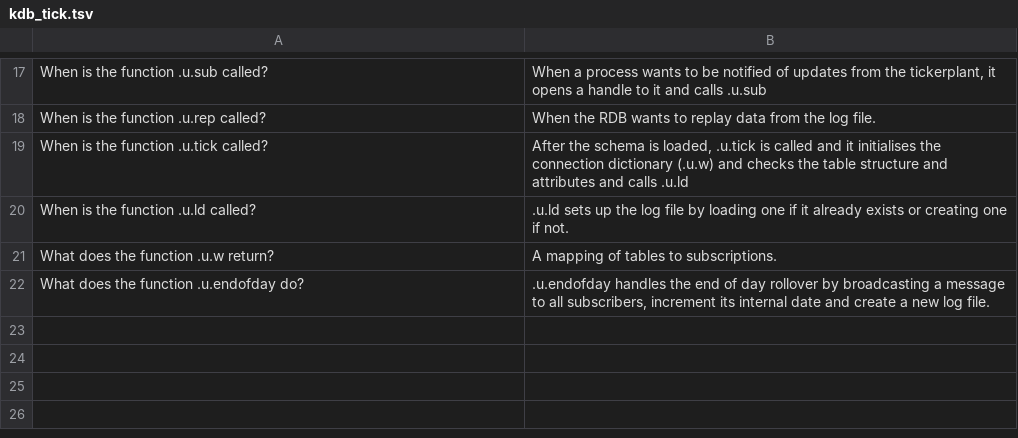
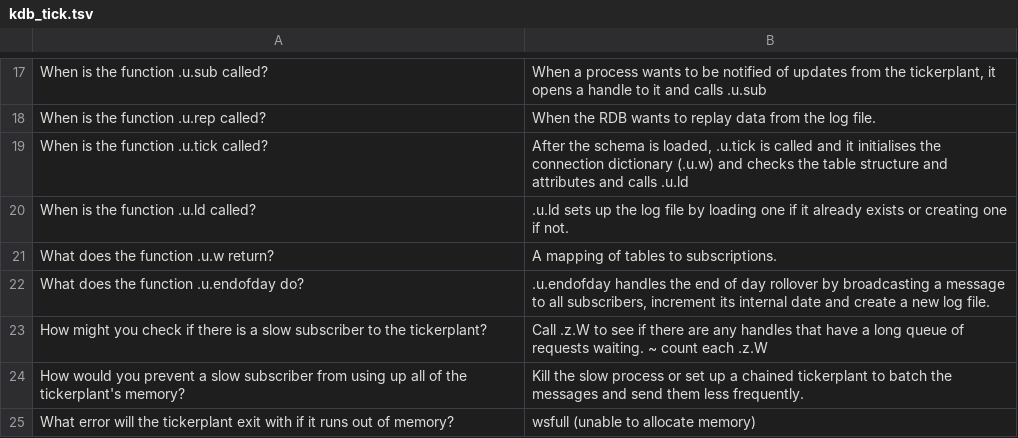
Before and after one commit to mchbrn/flashcards, a TSV file: data/kdb/kdb_tick.tsv, drawn as a sheet; only a part is shown, gaps mark what is left out.

```diff
--- a/data/kdb/kdb_tick.tsv
+++ b/data/kdb/kdb_tick.tsv
@@ -22 +22,4 @@ What does the function .u.w return?	A mapping of tables to subscriptions.
 What does the function .u.endofday do?	.u.endofday handles the end of day rollover by broadcasting a message to all subscribers, increment its internal date and create a new log file.
+How might you check if there is a slow subscriber to the tickerplant?	Call .z.W to see if there are any handles that have a long queue of requests waiting. ~ count each .z.W
+How would you prevent a slow subscriber from using up all of the tickerplant's memory?	Kill the slow process or set up a chained tickerplant to batch the messages and send them less frequently.
+What error will the tickerplant exit with if it runs out of memory?	wsfull (unable to allocate memory)
```
Also changed, not shown: 1 other file.
